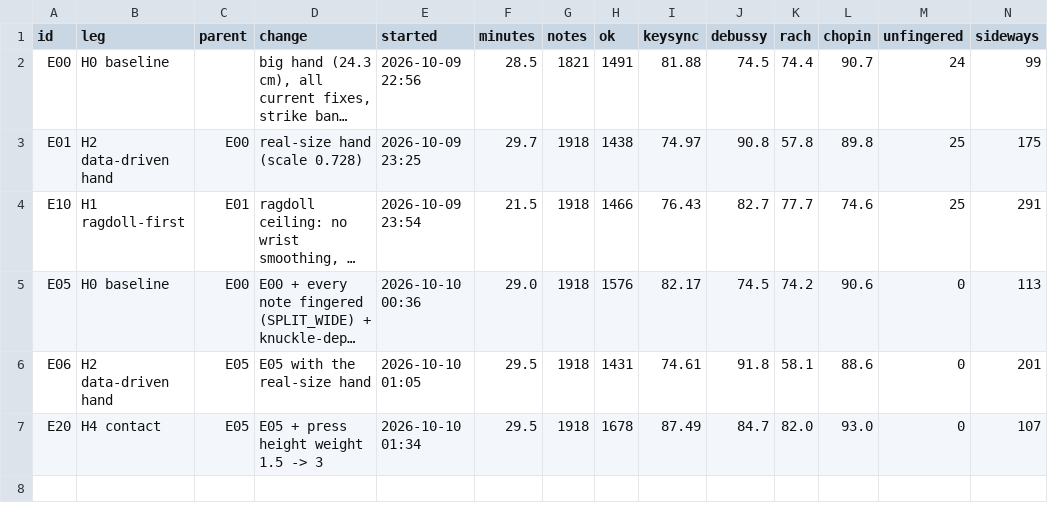
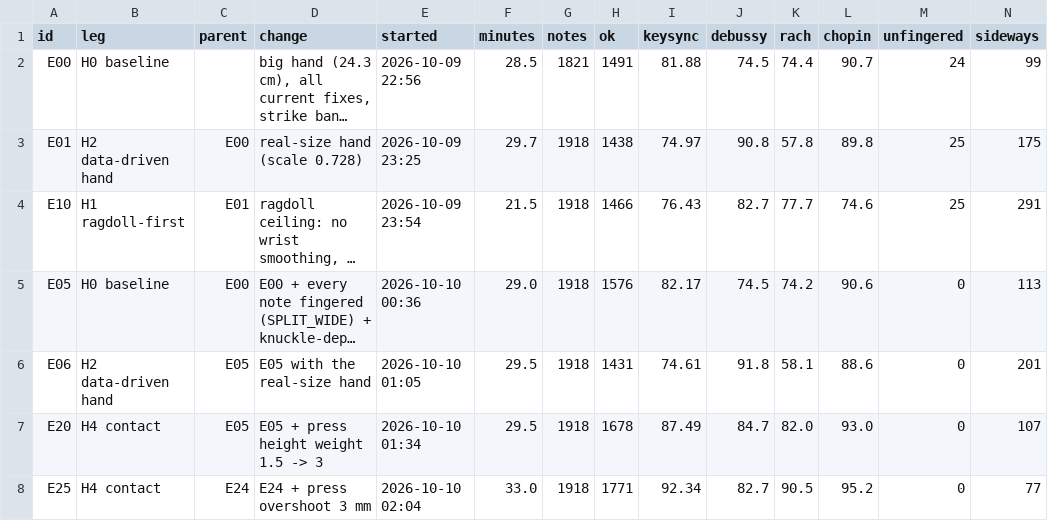
Before and after one commit to newjordan/h3_band_TFCV, a CSV file: lab/results.csv, drawn as a sheet; only a part is shown; long unchanged cells end in …; rows hold the shown columns only; the diff names each change by its address in the sheet, - before the commit and + after, or states it on an @@ line.

```diff
--- a/lab/results.csv
+++ b/lab/results.csv
+row 8: E25 | H4 contact | E24 | E24 + press overshoot 3 mm | 2026-10-10 02:04 | 33.0 | 1918 | 1771 | 92.34 | 82.7 | 90.5 | 95.2 | 0 | 77
```
Also changed, not shown: 34 other files.
